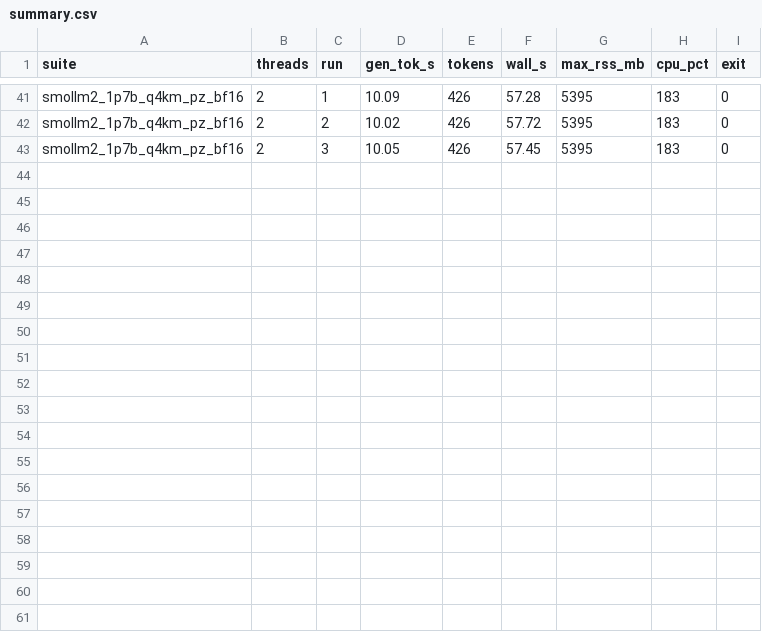
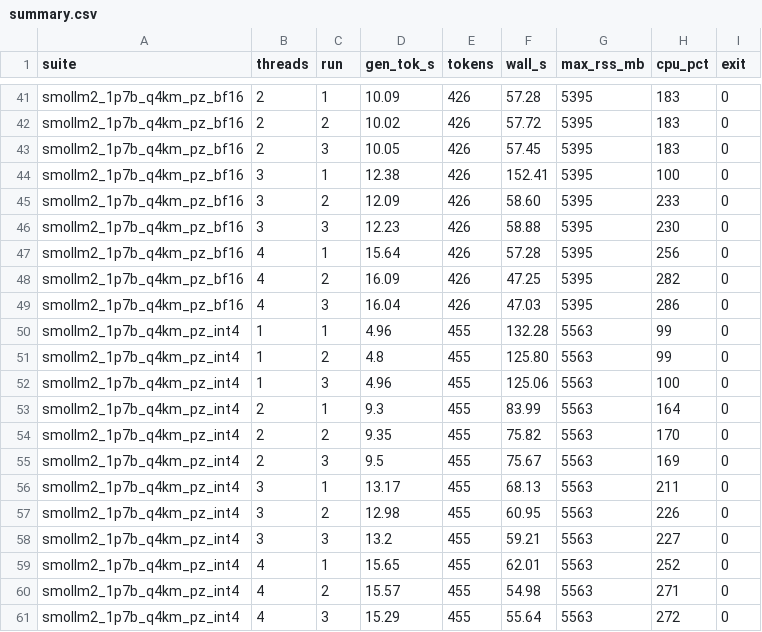
Before and after one commit to shifulegend/project-zero, a CSV file: benchmark_results/sweep_2026-10-18/summary.csv, drawn as a sheet; only a part is shown, gaps mark what is left out.

```diff
--- a/benchmark_results/sweep_2026-10-18/summary.csv
+++ b/benchmark_results/sweep_2026-10-18/summary.csv
@@ -43 +43,19 @@ smollm2_1p7b_q4km_pz_bf16,2,2,10.02,426,57.72,5395,183,0
 smollm2_1p7b_q4km_pz_bf16,2,3,10.05,426,57.45,5395,183,0
+smollm2_1p7b_q4km_pz_bf16,3,1,12.38,426,152.41,5395,100,0
+smollm2_1p7b_q4km_pz_bf16,3,2,12.09,426,58.60,5395,233,0
+smollm2_1p7b_q4km_pz_bf16,3,3,12.23,426,58.88,5395,230,0
+smollm2_1p7b_q4km_pz_bf16,4,1,15.64,426,57.28,5395,256,0
+smollm2_1p7b_q4km_pz_bf16,4,2,16.09,426,47.25,5395,282,0
+smollm2_1p7b_q4km_pz_bf16,4,3,16.04,426,47.03,5395,286,0
+smollm2_1p7b_q4km_pz_int4,1,1,4.96,455,132.28,5563,99,0
+smollm2_1p7b_q4km_pz_int4,1,2,4.8,455,125.80,5563,99,0
+smollm2_1p7b_q4km_pz_int4,1,3,4.96,455,125.06,5563,100,0
+smollm2_1p7b_q4km_pz_int4,2,1,9.3,455,83.99,5563,164,0
+smollm2_1p7b_q4km_pz_int4,2,2,9.35,455,75.82,5563,170,0
+smollm2_1p7b_q4km_pz_int4,2,3,9.5,455,75.67,5563,169,0
+smollm2_1p7b_q4km_pz_int4,3,1,13.17,455,68.13,5563,211,0
+smollm2_1p7b_q4km_pz_int4,3,2,12.98,455,60.95,5563,226,0
+smollm2_1p7b_q4km_pz_int4,3,3,13.2,455,59.21,5563,227,0
+smollm2_1p7b_q4km_pz_int4,4,1,15.65,455,62.01,5563,252,0
+smollm2_1p7b_q4km_pz_int4,4,2,15.57,455,54.98,5563,271,0
+smollm2_1p7b_q4km_pz_int4,4,3,15.29,455,55.64,5563,272,0
```
Also changed, not shown: 44 other files.
